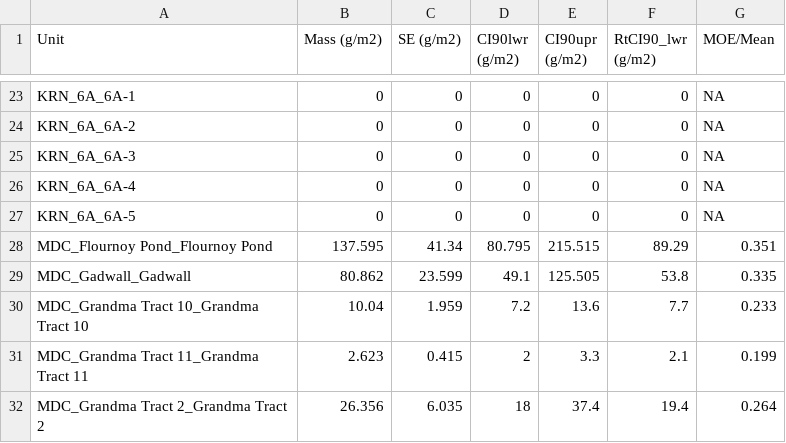
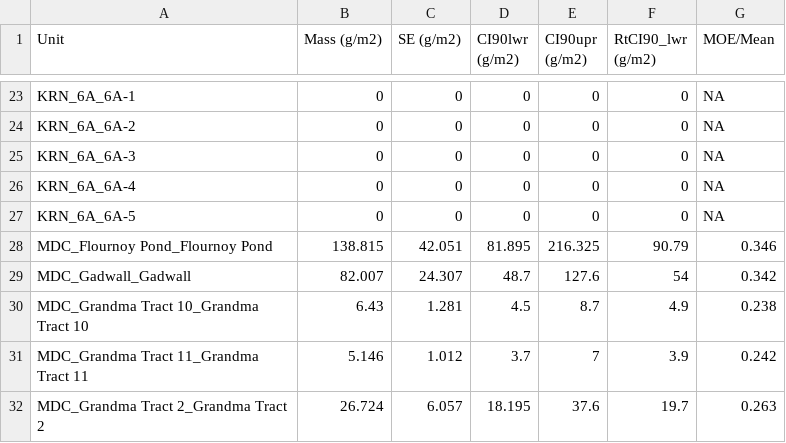
Before and after one commit to tyburns/WHAPDataAnalysis, a CSV file: WHAP2_SimBasedEstimates/outputTables/SmartweedSppTbl_g_m2_2021.csv, drawn as a sheet; only a part is shown, gaps mark what is left out; the diff covers the shown part only.

```diff
--- a/WHAP2_SimBasedEstimates/outputTables/SmartweedSppTbl_g_m2_2021.csv
+++ b/WHAP2_SimBasedEstimates/outputTables/SmartweedSppTbl_g_m2_2021.csv
@@ -27,6 +27,6 @@ KRN_6A_6A-4,0,0,0,0,0,NA
 KRN_6A_6A-5,0,0,0,0,0,NA
-MDC_Flournoy Pond_Flournoy Pond,137.595,41.34,80.795,215.515,89.29,0.351
-MDC_Gadwall_Gadwall,80.862,23.599,49.1,125.505,53.8,0.335
-MDC_Grandma Tract 10_Grandma Tract 10,10.04,1.959,7.2,13.6,7.7,0.233
-MDC_Grandma Tract 11_Grandma Tract 11,2.623,0.415,2,3.3,2.1,0.199
-MDC_Grandma Tract 2_Grandma Tract 2,26.356,6.035,18,37.4,19.4,0.264
+MDC_Flournoy Pond_Flournoy Pond,138.815,42.051,81.895,216.325,90.79,0.346
+MDC_Gadwall_Gadwall,82.007,24.307,48.7,127.6,54,0.342
+MDC_Grandma Tract 10_Grandma Tract 10,6.43,1.281,4.5,8.7,4.9,0.238
+MDC_Grandma Tract 11_Grandma Tract 11,5.146,1.012,3.7,7,3.9,0.242
+MDC_Grandma Tract 2_Grandma Tract 2,26.724,6.057,18.195,37.6,19.7,0.263
```
Also changed, not shown: 88 edited cells elsewhere in this file, WHAP2_SimBasedEstimates/outputTables/AllSppTbl_g_m2_2021.csv, WHAP2_SimBasedEstimates/outputTables/CumTbl2021.csv, 3 other files.
